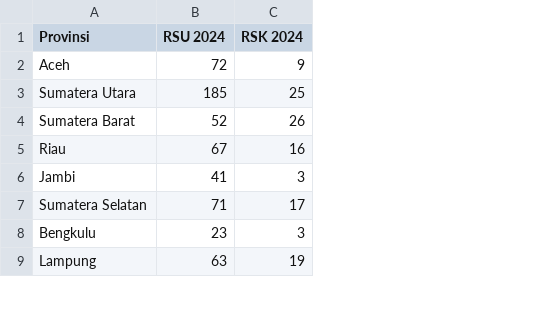
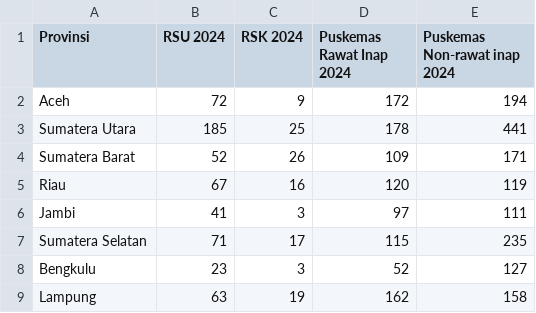
Before and after one commit to 6162201097/statmul-tugas-2, a CSV file: data_tabel4.2.8.csv, drawn as a sheet; only a part is shown; the diff names each change by its address in the sheet, - before the commit and + after, or states it on an @@ line.

Commit message:
Add files via upload

```diff
--- a/data_tabel4.2.8.csv
+++ b/data_tabel4.2.8.csv
+column D (Puskemas Rawat Inap 2024), rows 2-9: 172 | 178 | 109 | 120 | 97 | 115 | 52 | 162
+column E (Puskemas Non-rawat inap 2024), rows 2-9: 194 | 441 | 171 | 119 | 111 | 235 | 127 | 158
```
